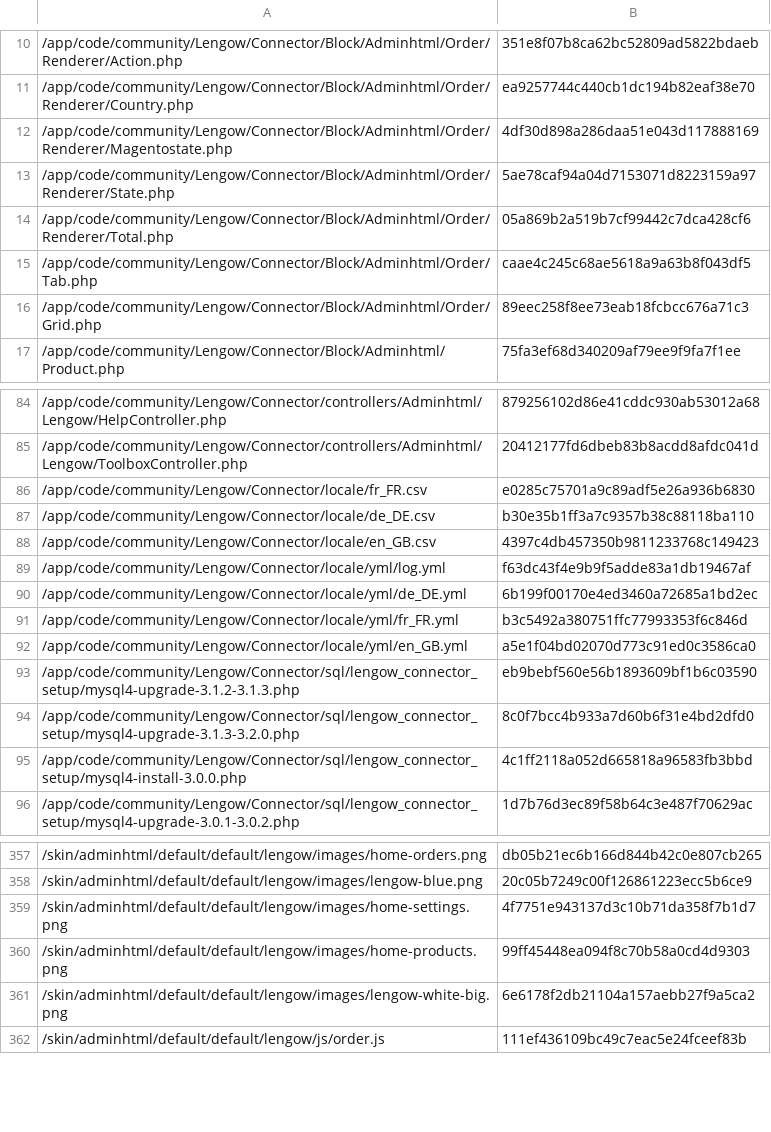
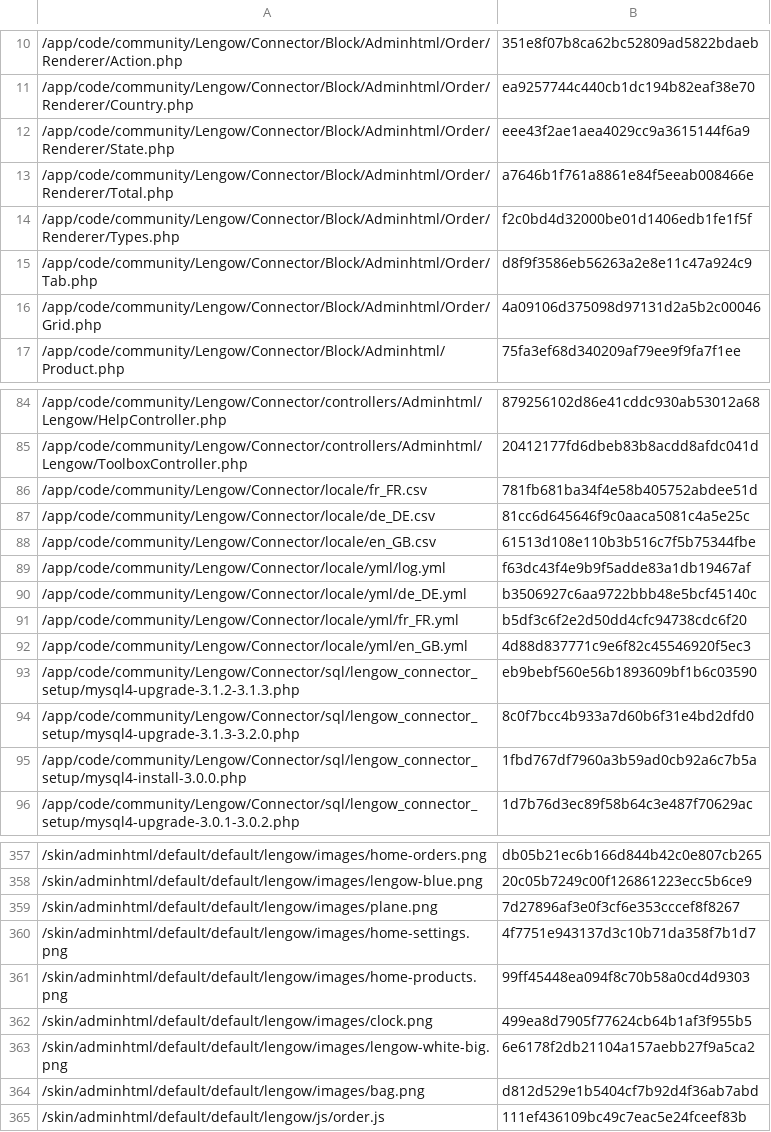
Before and after one commit to lengow/plugin-magento, a CSV file: app/code/community/Lengow/Connector/etc/checkmd5.csv, drawn as a sheet; only a part is shown, gaps mark what is left out; the diff covers the shown part only.

Commit message:
MOD-127 - Feature: [import] Addition of order types in the order management screen

```diff
--- a/app/code/community/Lengow/Connector/etc/checkmd5.csv
+++ b/app/code/community/Lengow/Connector/etc/checkmd5.csv
@@ -11,7 +11,7 @@
 /app/code/community/Lengow/Connector/Block/Adminhtml/Order/Renderer/Country.php|ea9257744c440cb1dc194b82eaf38e70
-/app/code/community/Lengow/Connector/Block/Adminhtml/Order/Renderer/Magentostate.php|4df30d898a286daa51e043d117888169
-/app/code/community/Lengow/Connector/Block/Adminhtml/Order/Renderer/State.php|5ae78caf94a04d7153071d8223159a97
-/app/code/community/Lengow/Connector/Block/Adminhtml/Order/Renderer/Total.php|05a869b2a519b7cf99442c7dca428cf6
-/app/code/community/Lengow/Connector/Block/Adminhtml/Order/Tab.php|caae4c245c68ae5618a9a63b8f043df5
-/app/code/community/Lengow/Connector/Block/Adminhtml/Order/Grid.php|89eec258f8ee73eab18fcbcc676a71c3
+/app/code/community/Lengow/Connector/Block/Adminhtml/Order/Renderer/State.php|eee43f2ae1aea4029cc9a3615144f6a9
+/app/code/community/Lengow/Connector/Block/Adminhtml/Order/Renderer/Total.php|a7646b1f761a8861e84f5eeab008466e
+/app/code/community/Lengow/Connector/Block/Adminhtml/Order/Renderer/Types.php|f2c0bd4d32000be01d1406edb1fe1f5f
+/app/code/community/Lengow/Connector/Block/Adminhtml/Order/Tab.php|d8f9f3586eb56263a2e8e11c47a924c9
+/app/code/community/Lengow/Connector/Block/Adminhtml/Order/Grid.php|4a09106d375098d97131d2a5b2c00046
 /app/code/community/Lengow/Connector/Block/Adminhtml/Product.php|75fa3ef68d340209af79ee9f9fa7f1ee
@@ -85,12 +85,12 @@
 /app/code/community/Lengow/Connector/controllers/Adminhtml/Lengow/ToolboxController.php|20412177fd6dbeb83b8acdd8afdc041d
-/app/code/community/Lengow/Connector/locale/fr_FR.csv|e0285c75701a9c89adf5e26a936b6830
-/app/code/community/Lengow/Connector/locale/de_DE.csv|b30e35b1ff3a7c9357b38c88118ba110
-/app/code/community/Lengow/Connector/locale/en_GB.csv|4397c4db457350b9811233768c149423
+/app/code/community/Lengow/Connector/locale/fr_FR.csv|781fb681ba34f4e58b405752abdee51d
+/app/code/community/Lengow/Connector/locale/de_DE.csv|81cc6d645646f9c0aaca5081c4a5e25c
+/app/code/community/Lengow/Connector/locale/en_GB.csv|61513d108e110b3b516c7f5b75344fbe
 /app/code/community/Lengow/Connector/locale/yml/log.yml|f63dc43f4e9b9f5adde83a1db19467af
-/app/code/community/Lengow/Connector/locale/yml/de_DE.yml|6b199f00170e4ed3460a72685a1bd2ec
-/app/code/community/Lengow/Connector/locale/yml/fr_FR.yml|b3c5492a380751ffc77993353f6c846d
-/app/code/community/Lengow/Connector/locale/yml/en_GB.yml|a5e1f04bd02070d773c91ed0c3586ca0
+/app/code/community/Lengow/Connector/locale/yml/de_DE.yml|b3506927c6aa9722bbb48e5bcf45140c
+/app/code/community/Lengow/Connector/locale/yml/fr_FR.yml|b5df3c6f2e2d50dd4cfc94738cdc6f20
+/app/code/community/Lengow/Connector/locale/yml/en_GB.yml|4d88d837771c9e6f82c45546920f5ec3
 /app/code/community/Lengow/Connector/sql/lengow_connector_setup/mysql4-upgrade-3.1.2-3.1.3.php|eb9bebf560e56b1893609bf1b6c03590
 /app/code/community/Lengow/Connector/sql/lengow_connector_setup/mysql4-upgrade-3.1.3-3.2.0.php|8c0f7bcc4b933a7d60b6f31e4bd2dfd0
-/app/code/community/Lengow/Connector/sql/lengow_connector_setup/mysql4-install-3.0.0.php|4c1ff2118a052d665818a96583fb3bbd
+/app/code/community/Lengow/Connector/sql/lengow_connector_setup/mysql4-install-3.0.0.php|1fbd767df7960a3b59ad0cb92a6c7b5a
 /app/code/community/Lengow/Connector/sql/lengow_connector_setup/mysql4-upgrade-3.0.1-3.0.2.php|1d7b76d3ec89f58b64c3e487f70629ac
@@ -358,5 +358,8 @@
 /skin/adminhtml/default/default/lengow/images/lengow-blue.png|20c05b7249c00f126861223ecc5b6ce9
+/skin/adminhtml/default/default/lengow/images/plane.png|7d27896af3e0f3cf6e353cccef8f8267
 /skin/adminhtml/default/default/lengow/images/home-settings.png|4f7751e943137d3c10b71da358f7b1d7
 /skin/adminhtml/default/default/lengow/images/home-products.png|99ff45448ea094f8c70b58a0cd4d9303
+/skin/adminhtml/default/default/lengow/images/clock.png|499ea8d7905f77624cb64b1af3f955b5
 /skin/adminhtml/default/default/lengow/images/lengow-white-big.png|6e6178f2db21104a157aebb27f9a5ca2
+/skin/adminhtml/default/default/lengow/images/bag.png|d812d529e1b5404cf7b92d4f36ab7abd
 /skin/adminhtml/default/default/lengow/js/order.js|111ef436109bc49c7eac5e24fceef83b
```
Also changed, not shown: 6 edited cells elsewhere in this file, app/code/community/Lengow/Connector/locale/de_DE.csv, app/code/community/Lengow/Connector/locale/en_GB.csv, 21 other files.
